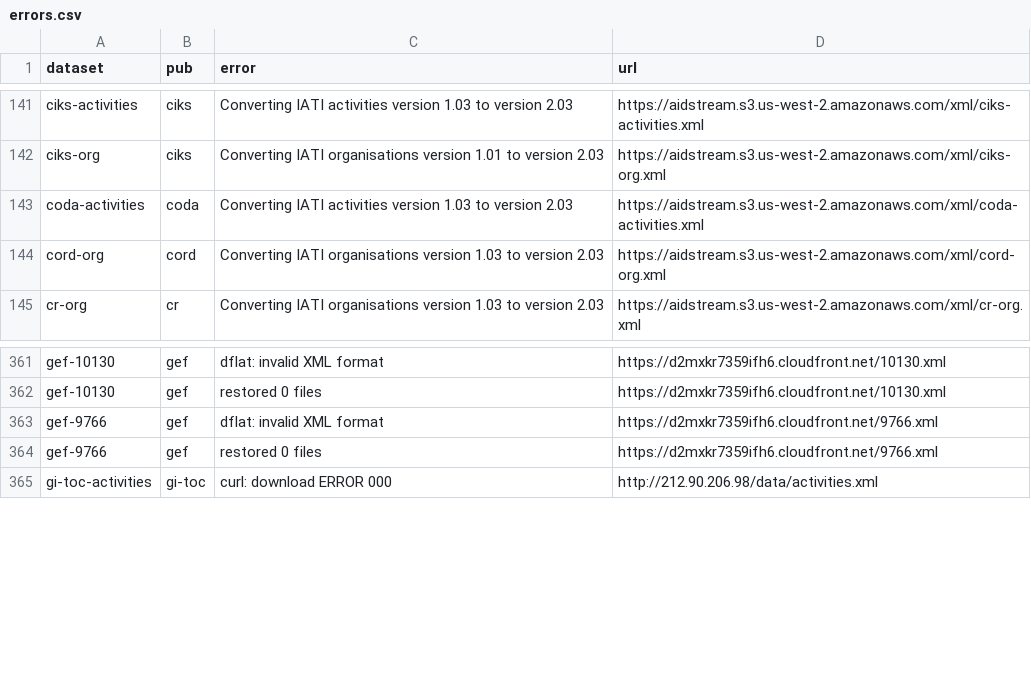
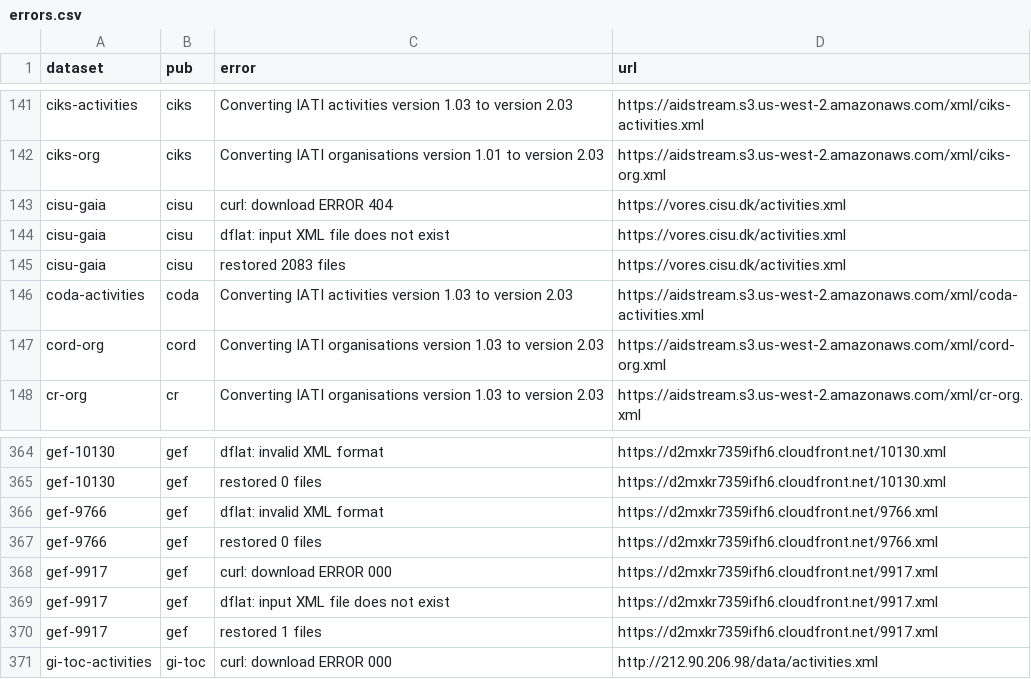
Before and after one commit to notshi/cleanerr, a CSV file: errors.csv, drawn as a sheet; only a part is shown, gaps mark what is left out; the diff names each change by its address in the sheet, - before the commit and + after, or states it on an @@ line.

```diff
--- a/errors.csv
+++ b/errors.csv
+row 143: cisu-gaia | cisu | curl: download ERROR 404 | https://vores.cisu.dk/activities.xml
+row 144: cisu-gaia | cisu | dflat: input XML file does not exist | https://vores.cisu.dk/activities.xml
+row 145: cisu-gaia | cisu | restored 2083 files | https://vores.cisu.dk/activities.xml
+row 368: gef-9917 | gef | curl: download ERROR 000 | https://d2mxkr7359ifh6.cloudfront.net/9917.xml
+row 369: gef-9917 | gef | dflat: input XML file does not exist | https://d2mxkr7359ifh6.cloudfront.net/9917.xml
+row 370: gef-9917 | gef | restored 1 files | https://d2mxkr7359ifh6.cloudfront.net/9917.xml
```
Also changed, not shown: 3 other files.
